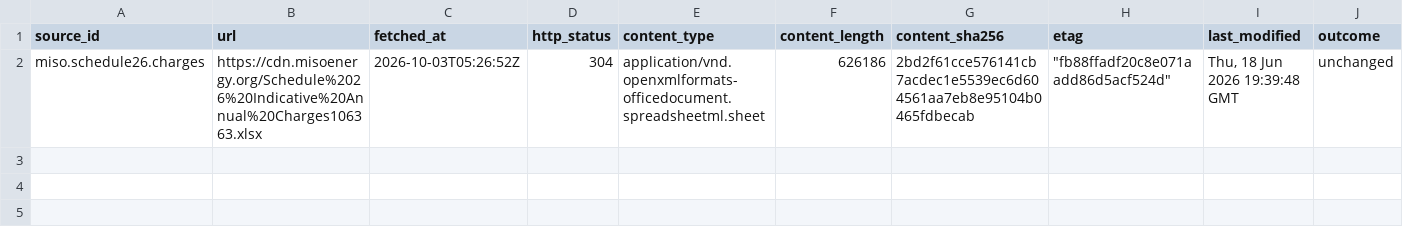
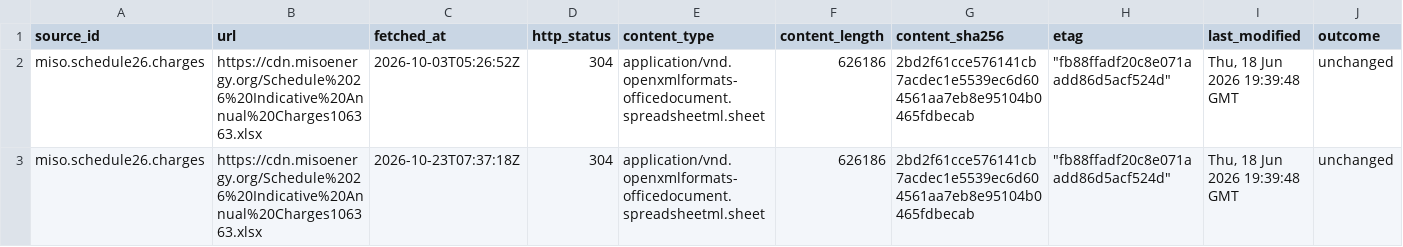
Before and after one commit to q3dresearch/wss-grid-queue, a CSV file: manifest/miso.schedule26.charges/2026-10.csv, drawn as a sheet; only a part is shown; rows hold the shown columns only; the diff names each change by its address in the sheet, - before the commit and + after, or states it on an @@ line.

```diff
--- a/manifest/miso.schedule26.charges/2026-10.csv
+++ b/manifest/miso.schedule26.charges/2026-10.csv
+row 3: miso.schedule26.charges | https://cdn.misoenergy.org/Schedule%2026%20Indicative%20Annual%20Charges106363.xlsx | 2026-10-23T07:37:18Z | 304 | application/vnd.openxmlformats-officedocument.spreadsheetml.sheet | 626186 | 2bd2f61cce576141cb7acdec1e5539ec6d604561aa7eb8e95104b0465fdbecab | "fb88ffadf20c8e071aadd86d5acf524d" | Thu, 18 Jun 2026 19:39:48 GMT | unchanged
```
Also changed, not shown: manifest/miso.mtep.approved/2026-10.csv, manifest/miso.mtep.in-service/2026-10.csv, 6 other files.
